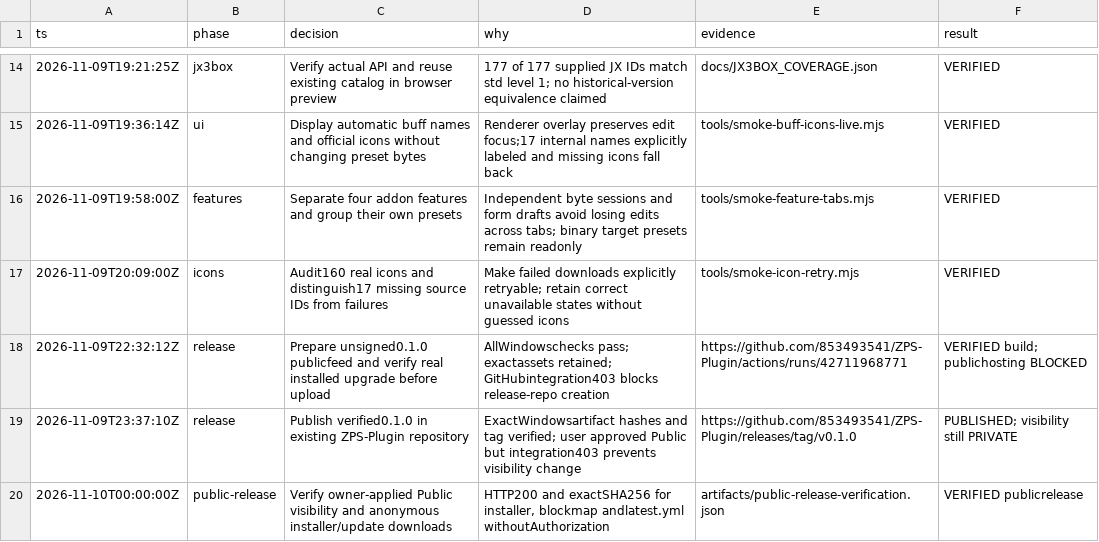
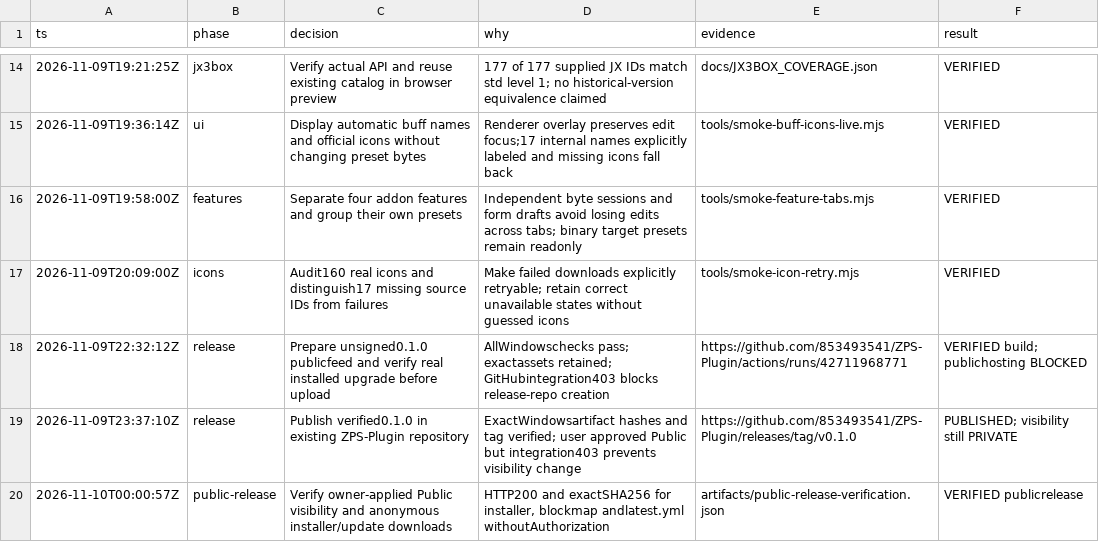
Before and after one commit to 853493541/ZPS-Plugin, a TSV file: .audit/editor.tsv, drawn as a sheet; only a part is shown, gaps mark what is left out.

Commit message:
docs(audit): timestamp public feed verification [skip ci]

```diff
--- a/.audit/editor.tsv
+++ b/.audit/editor.tsv
@@ -19,2 +19,2 @@ ts	phase	decision	why	evidence	result
 2026-11-09T23:37:10Z	release	Publish verified0.1.0 in existing ZPS-Plugin repository	ExactWindowsartifact hashes and tag verified; user approved Public but integration403 prevents visibility change	https://github.com/853493541/ZPS-Plugin/releases/tag/v0.1.0	PUBLISHED; visibility still PRIVATE
-2026-11-10T00:00:00Z	public-release	Verify owner-applied Public visibility and anonymous installer/update downloads	HTTP200 and exactSHA256 for installer, blockmap andlatest.yml withoutAuthorization	artifacts/public-release-verification.json	VERIFIED publicrelease
+2026-11-10T00:00:57Z	public-release	Verify owner-applied Public visibility and anonymous installer/update downloads	HTTP200 and exactSHA256 for installer, blockmap andlatest.yml withoutAuthorization	artifacts/public-release-verification.json	VERIFIED publicrelease
```
